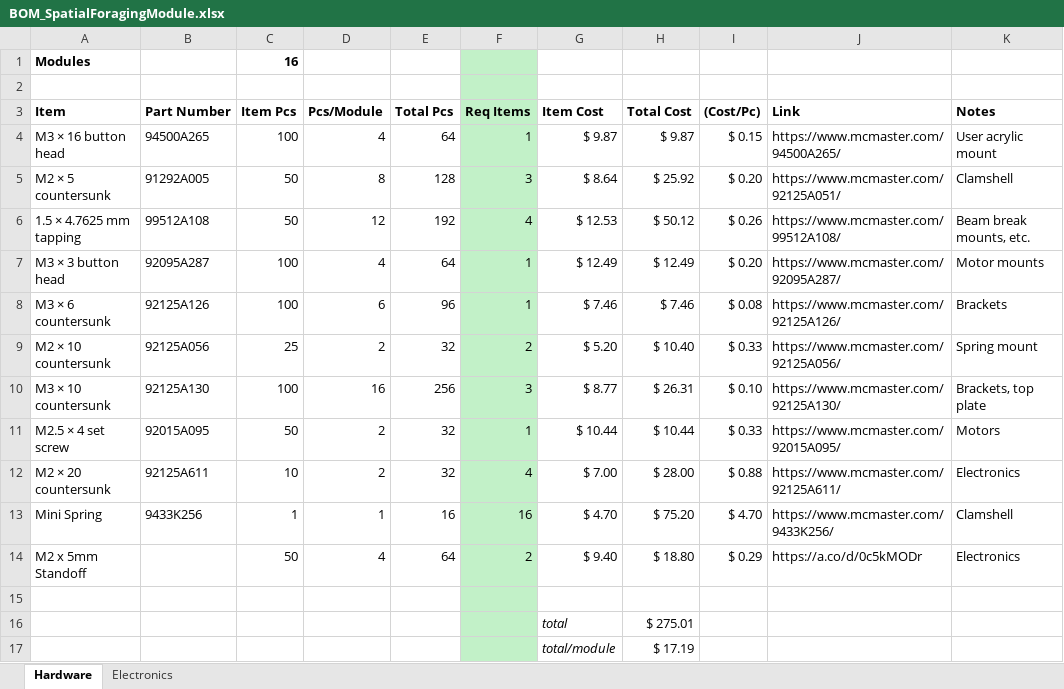
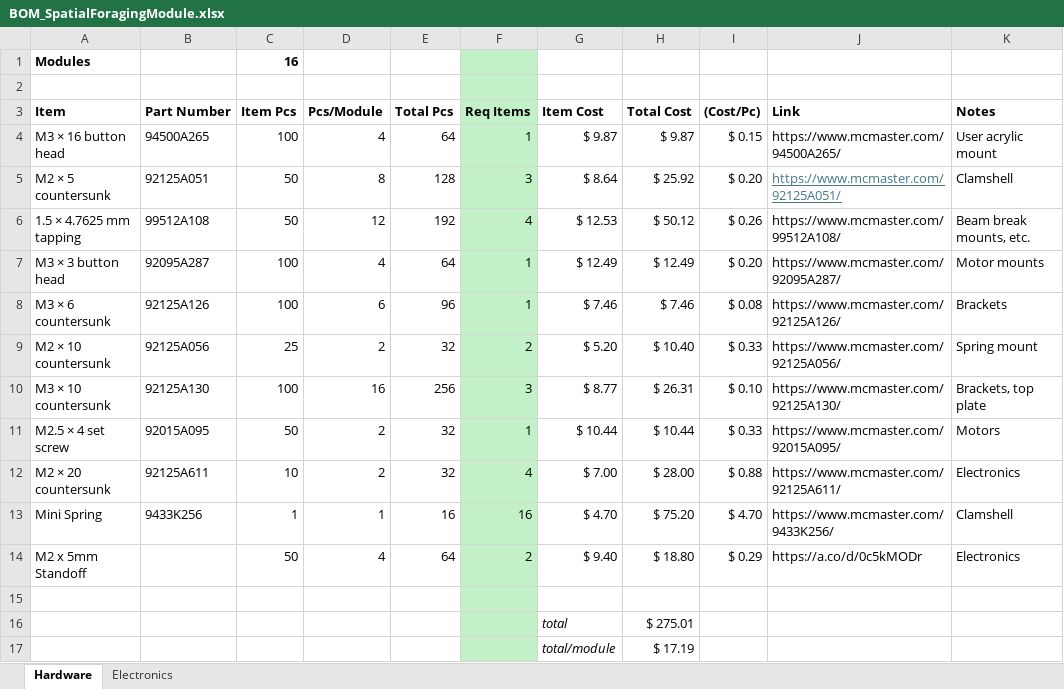
Before and after one commit to Neurotech-Hub/SpatialForagingPlatform-ProjectManager, an Excel workbook: bom/BOM_SpatialForagingModule.xlsx, sheet Hardware, drawn as a sheet; values as stored, in another font and other column widths than the file's, no borders; the diff names each change by its address in the sheet, - before the commit and + after, or states it on an @@ line.

Commit message:
part number correction

```diff
--- a/bom/BOM_SpatialForagingModule.xlsx (sheet Hardware)
+++ b/bom/BOM_SpatialForagingModule.xlsx (sheet Hardware)
-B5 (Part Number): 91292A005
+B5 (Part Number): 92125A051
@@ J5 underline: off → on, text colour: black → #467886 @@
```
